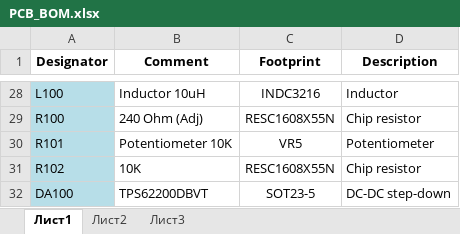
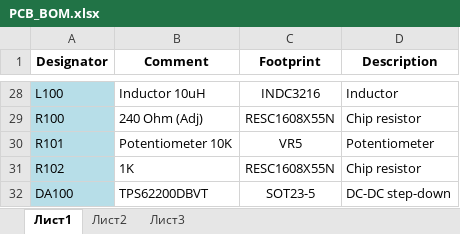
Before and after one commit to iliasam/OpenSimpleLidar, an Excel workbook: PCB/CommonPCB_v1.1M/PCB_BOM.xlsx, sheet Лист1, drawn as a sheet; only a part is shown, gaps mark what is left out; values as stored, in another font and other column widths than the file's, no borders; the diff names each change by its address in the sheet, - before the commit and + after, or states it on an @@ line.

Commit message:
Updated R102 value.

```diff
--- a/PCB/CommonPCB_v1.1M/PCB_BOM.xlsx (sheet Лист1)
+++ b/PCB/CommonPCB_v1.1M/PCB_BOM.xlsx (sheet Лист1)
-B31 (Comment): 10K
+B31 (Comment): 1K
```
Also changed, not shown: PCB/CommonPCB_v1.2/PCB_BOM.xlsx, PCB/CommonPCB_v1.2M/PCB_BOM.xlsx.
